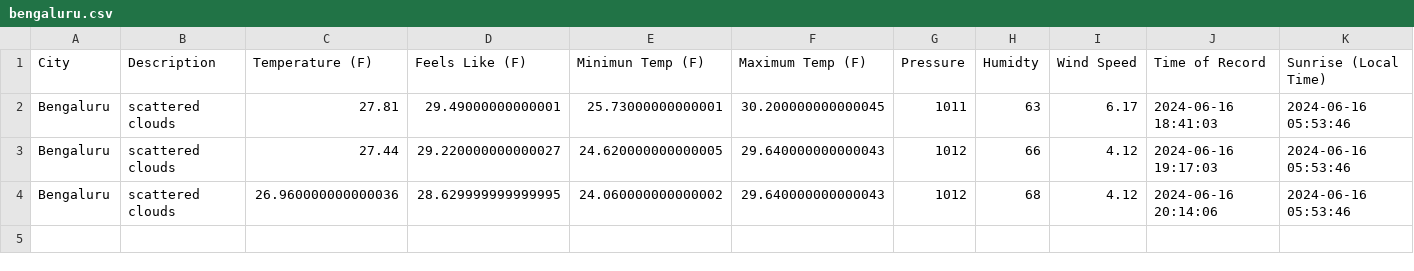
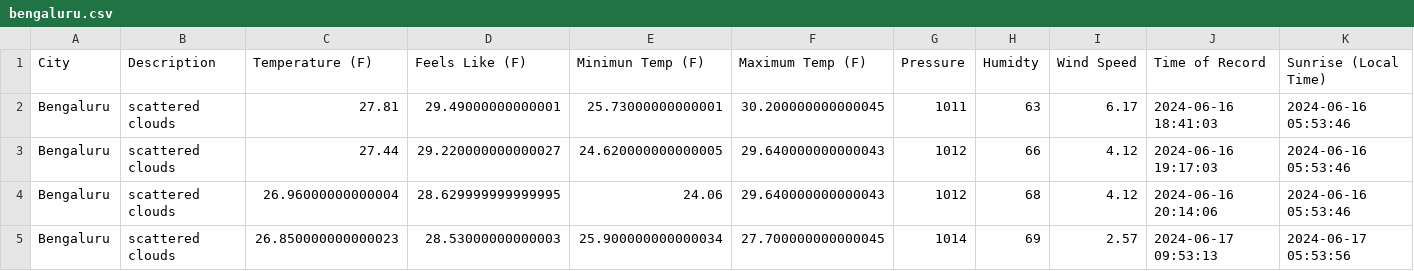
Before and after one commit to Udit-Krishna/etl-pipeline-weather, a CSV file: weather_data/bengaluru.csv, drawn as a sheet; only a part is shown; rows hold the shown columns only; the diff names each change by its address in the sheet, - before the commit and + after, or states it on an @@ line.

```diff
--- a/weather_data/bengaluru.csv
+++ b/weather_data/bengaluru.csv
-C4 (Temperature (F)): 26.960000000000036
+C4 (Temperature (F)): 26.96000000000004
-E4 (Minimun Temp (F)): 24.060000000000002
+E4 (Minimun Temp (F)): 24.06
+row 5: Bengaluru | scattered clouds | 26.850000000000023 | 28.53000000000003 | 25.900000000000034 | 27.700000000000045 | 1014 | 69 | 2.57 | 2024-06-17 09:53:13 | 2024-06-17 05:53:56
```
Also changed, not shown: weather_data/chennai.csv, weather_data/delhi.csv, 34 other files.
